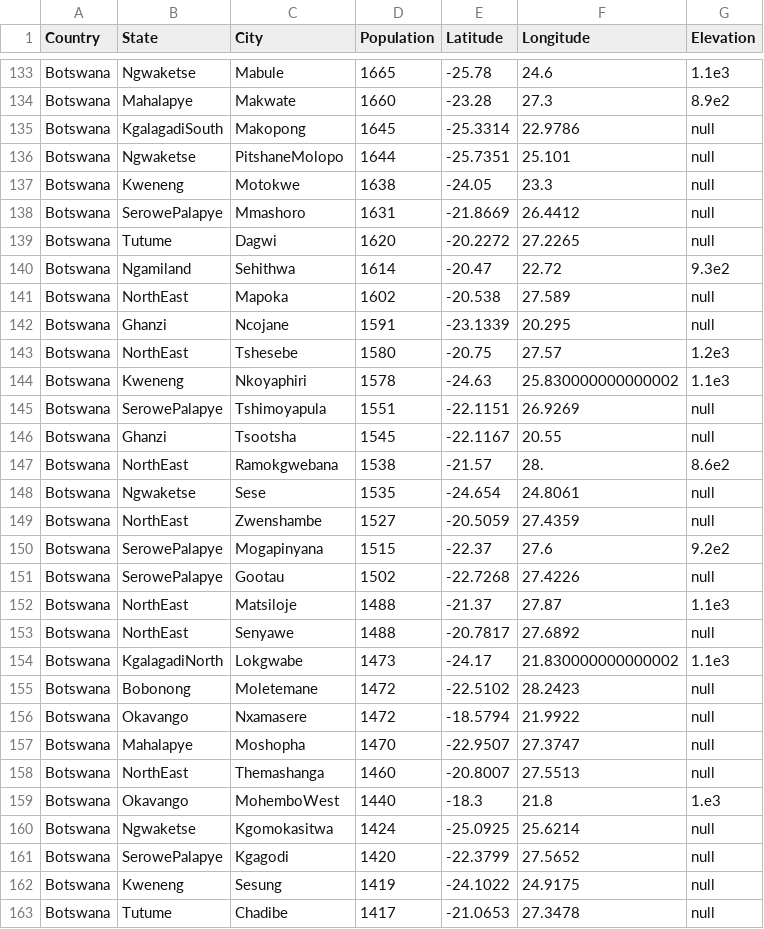
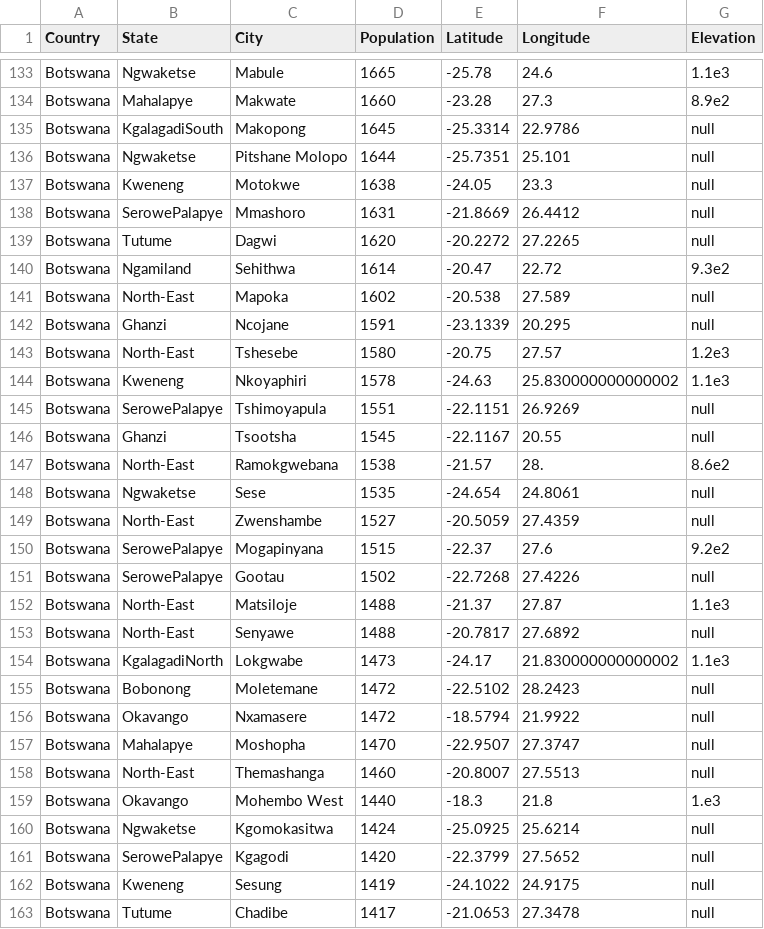
Before and after one commit to antononcube/Raku-Data-Geographics, a CSV file: resources/dfBotswanaCityRecords.csv, drawn as a sheet; only a part is shown, gaps mark what is left out; the diff covers the shown part only.

```diff
--- a/resources/dfBotswanaCityRecords.csv
+++ b/resources/dfBotswanaCityRecords.csv
@@ -135,3 +135,3 @@
 "Botswana","KgalagadiSouth","Makopong",1645,-25.3314,22.9786,"null"
-"Botswana","Ngwaketse","PitshaneMolopo",1644,-25.7351,25.101,"null"
+"Botswana","Ngwaketse","Pitshane Molopo",1644,-25.7351,25.101,"null"
 "Botswana","Kweneng","Motokwe",1638,-24.05,23.3,"null"
@@ -140,5 +140,5 @@
 "Botswana","Ngamiland","Sehithwa",1614,-20.47,22.72,9.3e2
-"Botswana","NorthEast","Mapoka",1602,-20.538,27.589,"null"
+"Botswana","North‐East","Mapoka",1602,-20.538,27.589,"null"
 "Botswana","Ghanzi","Ncojane",1591,-23.1339,20.295,"null"
-"Botswana","NorthEast","Tshesebe",1580,-20.75,27.57,1.2e3
+"Botswana","North‐East","Tshesebe",1580,-20.75,27.57,1.2e3
 "Botswana","Kweneng","Nkoyaphiri",1578,-24.63,25.830000000000002,1.1e3
@@ -146,9 +146,9 @@
 "Botswana","Ghanzi","Tsootsha",1545,-22.1167,20.55,"null"
-"Botswana","NorthEast","Ramokgwebana",1538,-21.57,28.,8.6e2
+"Botswana","North‐East","Ramokgwebana",1538,-21.57,28.,8.6e2
 "Botswana","Ngwaketse","Sese",1535,-24.654,24.8061,"null"
-"Botswana","NorthEast","Zwenshambe",1527,-20.5059,27.4359,"null"
+"Botswana","North‐East","Zwenshambe",1527,-20.5059,27.4359,"null"
 "Botswana","SerowePalapye","Mogapinyana",1515,-22.37,27.6,9.2e2
 "Botswana","SerowePalapye","Gootau",1502,-22.7268,27.4226,"null"
-"Botswana","NorthEast","Matsiloje",1488,-21.37,27.87,1.1e3
-"Botswana","NorthEast","Senyawe",1488,-20.7817,27.6892,"null"
+"Botswana","North‐East","Matsiloje",1488,-21.37,27.87,1.1e3
+"Botswana","North‐East","Senyawe",1488,-20.7817,27.6892,"null"
 "Botswana","KgalagadiNorth","Lokgwabe",1473,-24.17,21.830000000000002,1.1e3
@@ -157,4 +157,4 @@
 "Botswana","Mahalapye","Moshopha",1470,-22.9507,27.3747,"null"
-"Botswana","NorthEast","Themashanga",1460,-20.8007,27.5513,"null"
-"Botswana","Okavango","MohemboWest",1440,-18.3,21.8,1.e3
+"Botswana","North‐East","Themashanga",1460,-20.8007,27.5513,"null"
+"Botswana","Okavango","Mohembo West",1440,-18.3,21.8,1.e3
 "Botswana","Ngwaketse","Kgomokasitwa",1424,-25.0925,25.6214,"null"
```
Also changed, not shown: 79 edited cells elsewhere in this file, resources/dfBulgariaCityRecords.csv, resources/dfCanadaCityRecords.csv, 7 other files.
